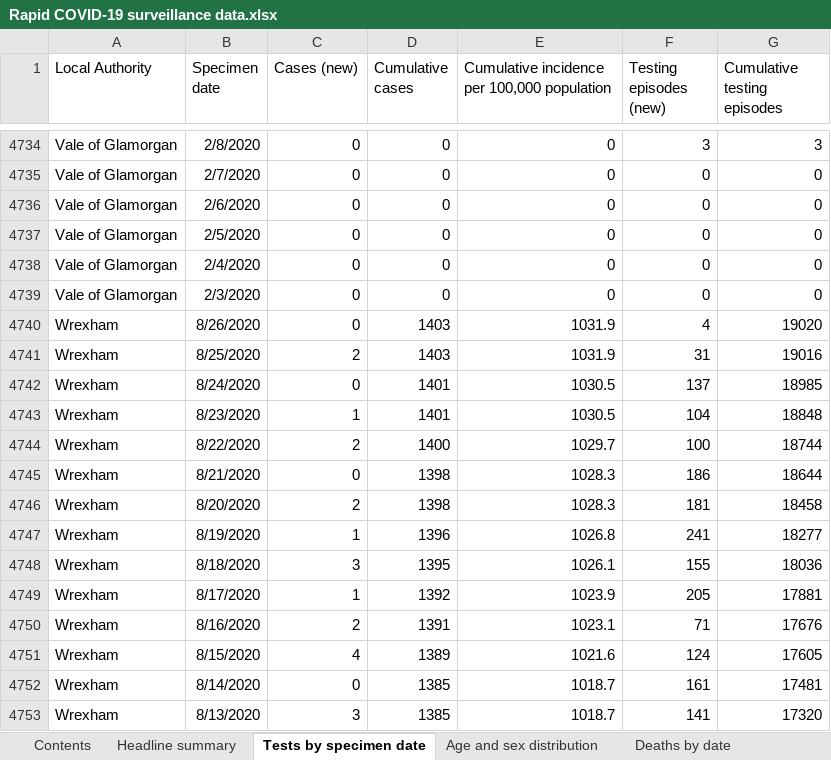
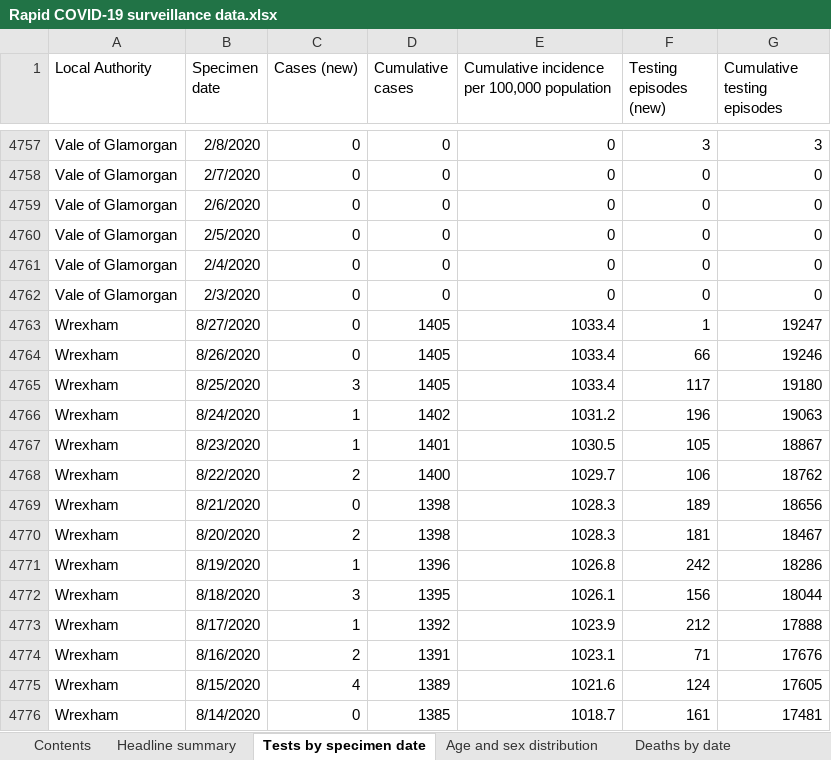
Before and after one commit to tomwhite/covid-19-uk-data, an Excel workbook: data/raw/phw/Rapid COVID-19 surveillance data.xlsx, sheet Tests by specimen date, drawn as a sheet; only a part is shown, gaps mark what is left out; the shorter side is filled out with more unchanged rows; values as stored, in another font and other column widths than the file's, no borders; addresses are those after the commit; the diff covers the shown part only; the diff names each change by its address in the sheet, - before the commit and + after, or states it on an @@ line.

```diff
--- a/data/raw/phw/Rapid COVID-19 surveillance data.xlsx (sheet Tests by specimen date)
+++ b/data/raw/phw/Rapid COVID-19 surveillance data.xlsx (sheet Tests by specimen date)
+row 4763: Wrexham | 8/27/2020 | 0 | 1405 | 1033.4 | 1 | 19247
-D4764:D4765 (Cumulative cases): 1403
+D4764:D4765 (Cumulative cases): 1405
-E4764:E4765: 1031.9
+E4764:E4765: 1033.4
-F4764 (Testing episodes (new)): 4
+F4764 (Testing episodes (new)): 66
-G4764 (Cumulative testing episodes): 19020
+G4764 (Cumulative testing episodes): 19246
-C4765 (Cases (new)): 2
+C4765 (Cases (new)): 3
-F4765 (Testing episodes (new)): 31
+F4765 (Testing episodes (new)): 117
-G4765 (Cumulative testing episodes): 19016
+G4765 (Cumulative testing episodes): 19180
-C4766 (Cases (new)): 0
+C4766 (Cases (new)): 1
-D4766 (Cumulative cases): 1401
+D4766 (Cumulative cases): 1402
-E4766: 1030.5
+E4766: 1031.2
-F4766 (Testing episodes (new)): 137
+F4766 (Testing episodes (new)): 196
-G4766 (Cumulative testing episodes): 18985
+G4766 (Cumulative testing episodes): 19063
-F4767 (Testing episodes (new)): 104
+F4767 (Testing episodes (new)): 105
-G4767 (Cumulative testing episodes): 18848
+G4767 (Cumulative testing episodes): 18867
-F4768 (Testing episodes (new)): 100
+F4768 (Testing episodes (new)): 106
-G4768 (Cumulative testing episodes): 18744
+G4768 (Cumulative testing episodes): 18762
-F4769 (Testing episodes (new)): 186
+F4769 (Testing episodes (new)): 189
-G4769 (Cumulative testing episodes): 18644
+G4769 (Cumulative testing episodes): 18656
-G4770 (Cumulative testing episodes): 18458
+G4770 (Cumulative testing episodes): 18467
-F4771 (Testing episodes (new)): 241
+F4771 (Testing episodes (new)): 242
-G4771 (Cumulative testing episodes): 18277
+G4771 (Cumulative testing episodes): 18286
-F4772 (Testing episodes (new)): 155
+F4772 (Testing episodes (new)): 156
-G4772 (Cumulative testing episodes): 18036
+G4772 (Cumulative testing episodes): 18044
-F4773 (Testing episodes (new)): 205
+F4773 (Testing episodes (new)): 212
-G4773 (Cumulative testing episodes): 17881
+G4773 (Cumulative testing episodes): 17888
```
Also changed, not shown: 23 added rows and 456 edited cells elsewhere in this sheet, sheet Total tests authorised, sheet Age and sex distribution, sheet Headline summary, sheet Deaths by date, sheet Contents, 6 other files.
